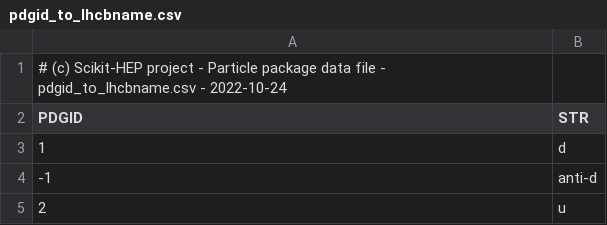
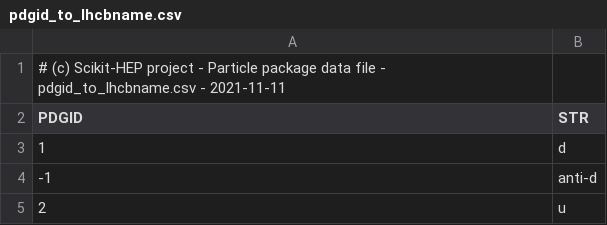
Before and after one commit to scikit-hep/particle, a CSV file: src/particle/lhcb/data/pdgid_to_lhcbname.csv, drawn as a sheet; only a part is shown.

Commit message:
restore unneeded update of pdgid_to_lhcbname.csv

```diff
--- a/src/particle/lhcb/data/pdgid_to_lhcbname.csv
+++ b/src/particle/lhcb/data/pdgid_to_lhcbname.csv
@@ -1,2 +1,2 @@
-# (c) Scikit-HEP project - Particle package data file - pdgid_to_lhcbname.csv - 2022-10-24
+# (c) Scikit-HEP project - Particle package data file - pdgid_to_lhcbname.csv - 2021-11-11
 PDGID,STR
```
